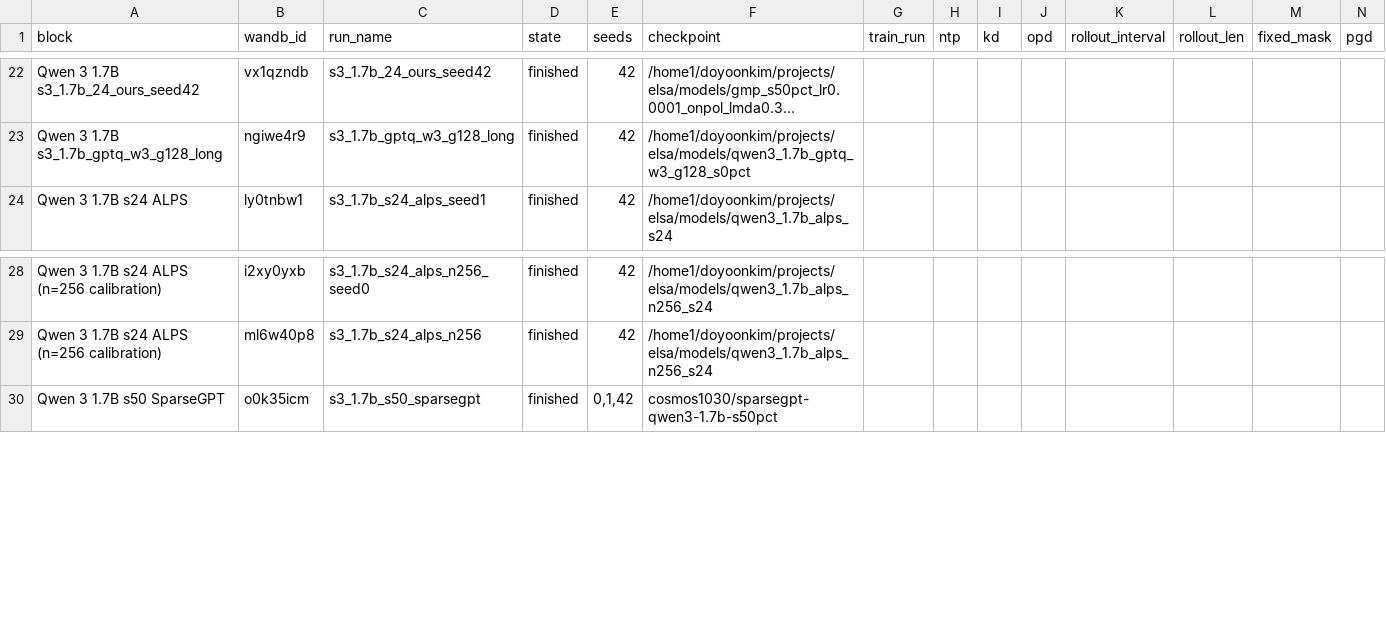
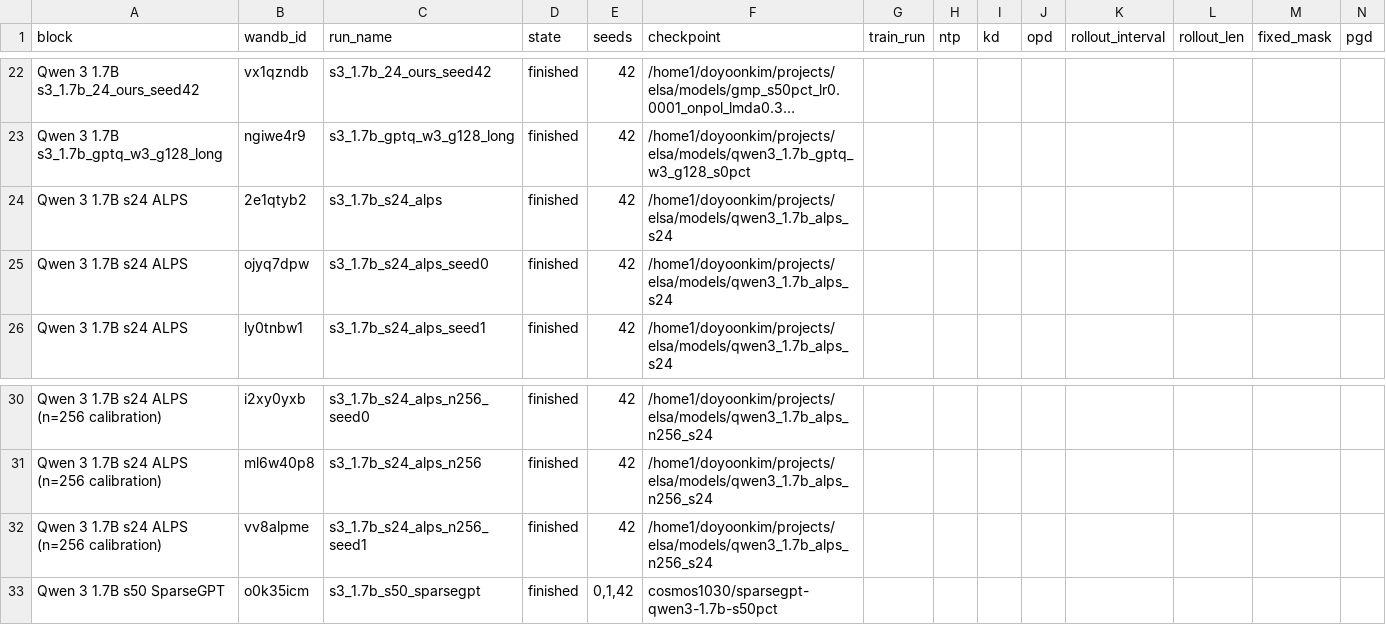
Before and after one commit to cosmos1030/onpolicyelsa_code, a TSV file: long_tsv_results/1.7b/runs_1.7b.tsv, drawn as a sheet; only a part is shown, gaps mark what is left out; long unchanged cells end in …; rows hold the shown columns only; the diff names each change by its address in the sheet, - before the commit and + after, or states it on an @@ line.

```diff
--- a/long_tsv_results/1.7b/runs_1.7b.tsv
+++ b/long_tsv_results/1.7b/runs_1.7b.tsv
+row 24: Qwen 3 1.7B s24 ALPS | 2e1qtyb2 | s3_1.7b_s24_alps | finished | 42 | /home1/doyoonkim/projects/elsa/models/qwen3_1.7b_alps_s24
+row 25: Qwen 3 1.7B s24 ALPS | ojyq7dpw | s3_1.7b_s24_alps_seed0 | finished | 42 | /home1/doyoonkim/projects/elsa/models/qwen3_1.7b_alps_s24
+row 32: Qwen 3 1.7B s24 ALPS (n=256 calibration) | vv8alpme | s3_1.7b_s24_alps_n256_seed1 | finished | 42 | /home1/doyoonkim/projects/elsa/models/qwen3_1.7b_alps_n256_s24
```
Also changed, not shown: long_tsv_results/1.7b/long_results_1.7b.tsv, long_tsv_results/4b/long_results_4b.tsv, 3 other files.
